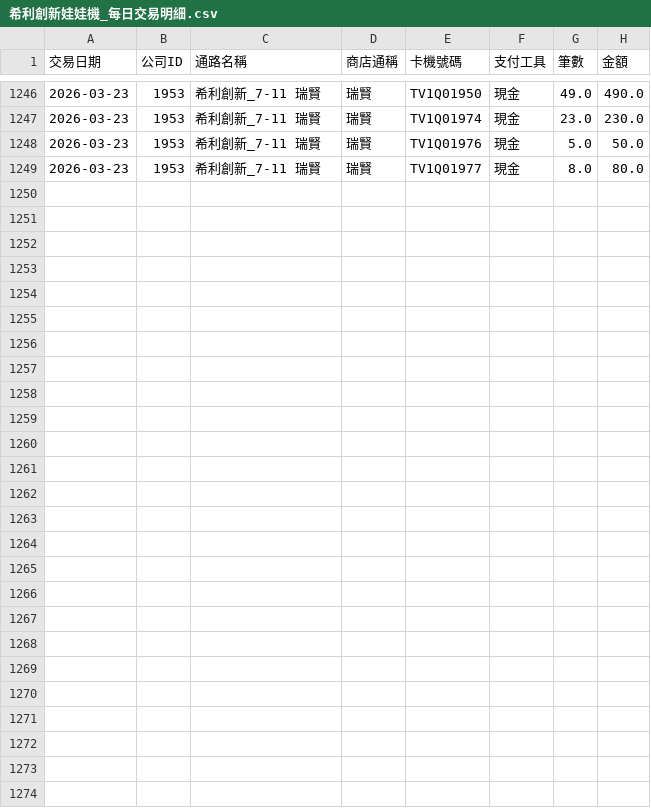
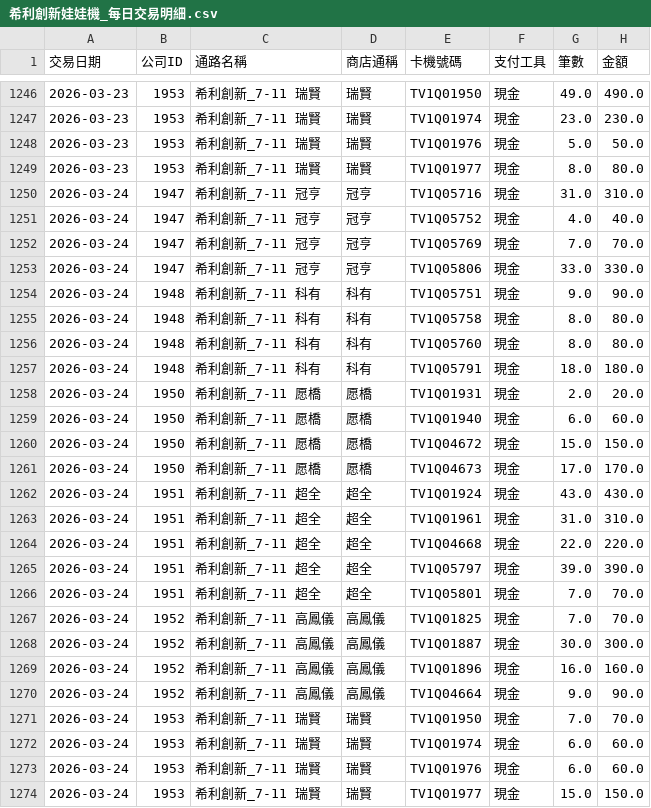
Before and after one commit to kennyacerits/JJBB-Data-Analysis, a CSV file: 數據分析/BI_希利創新/output/希利創新娃娃機_每日交易明細.csv, drawn as a sheet; only a part is shown, gaps mark what is left out; the diff names each change by its address in the sheet, - before the commit and + after, or states it on an @@ line.

Commit message:
0324

```diff
--- a/數據分析/BI_希利創新/output/希利創新娃娃機_每日交易明細.csv
+++ b/數據分析/BI_希利創新/output/希利創新娃娃機_每日交易明細.csv
+row 1250: 2026-03-24 | 1947 | 希利創新_7-11 冠亨 | 冠亨 | TV1Q05716 | 現金 | 31.0 | 310.0
+row 1251: 2026-03-24 | 1947 | 希利創新_7-11 冠亨 | 冠亨 | TV1Q05752 | 現金 | 4.0 | 40.0
+row 1252: 2026-03-24 | 1947 | 希利創新_7-11 冠亨 | 冠亨 | TV1Q05769 | 現金 | 7.0 | 70.0
+row 1253: 2026-03-24 | 1947 | 希利創新_7-11 冠亨 | 冠亨 | TV1Q05806 | 現金 | 33.0 | 330.0
+row 1254: 2026-03-24 | 1948 | 希利創新_7-11 科有 | 科有 | TV1Q05751 | 現金 | 9.0 | 90.0
+row 1255: 2026-03-24 | 1948 | 希利創新_7-11 科有 | 科有 | TV1Q05758 | 現金 | 8.0 | 80.0
+row 1256: 2026-03-24 | 1948 | 希利創新_7-11 科有 | 科有 | TV1Q05760 | 現金 | 8.0 | 80.0
+row 1257: 2026-03-24 | 1948 | 希利創新_7-11 科有 | 科有 | TV1Q05791 | 現金 | 18.0 | 180.0
+row 1258: 2026-03-24 | 1950 | 希利創新_7-11 愿橋 | 愿橋 | TV1Q01931 | 現金 | 2.0 | 20.0
+row 1259: 2026-03-24 | 1950 | 希利創新_7-11 愿橋 | 愿橋 | TV1Q01940 | 現金 | 6.0 | 60.0
+row 1260: 2026-03-24 | 1950 | 希利創新_7-11 愿橋 | 愿橋 | TV1Q04672 | 現金 | 15.0 | 150.0
+row 1261: 2026-03-24 | 1950 | 希利創新_7-11 愿橋 | 愿橋 | TV1Q04673 | 現金 | 17.0 | 170.0
+row 1262: 2026-03-24 | 1951 | 希利創新_7-11 超全 | 超全 | TV1Q01924 | 現金 | 43.0 | 430.0
+row 1263: 2026-03-24 | 1951 | 希利創新_7-11 超全 | 超全 | TV1Q01961 | 現金 | 31.0 | 310.0
+row 1264: 2026-03-24 | 1951 | 希利創新_7-11 超全 | 超全 | TV1Q04668 | 現金 | 22.0 | 220.0
+row 1265: 2026-03-24 | 1951 | 希利創新_7-11 超全 | 超全 | TV1Q05797 | 現金 | 39.0 | 390.0
+row 1266: 2026-03-24 | 1951 | 希利創新_7-11 超全 | 超全 | TV1Q05801 | 現金 | 7.0 | 70.0
+row 1267: 2026-03-24 | 1952 | 希利創新_7-11 高鳳儀 | 高鳳儀 | TV1Q01825 | 現金 | 7.0 | 70.0
+row 1268: 2026-03-24 | 1952 | 希利創新_7-11 高鳳儀 | 高鳳儀 | TV1Q01887 | 現金 | 30.0 | 300.0
+row 1269: 2026-03-24 | 1952 | 希利創新_7-11 高鳳儀 | 高鳳儀 | TV1Q01896 | 現金 | 16.0 | 160.0
+row 1270: 2026-03-24 | 1952 | 希利創新_7-11 高鳳儀 | 高鳳儀 | TV1Q04664 | 現金 | 9.0 | 90.0
+row 1271: 2026-03-24 | 1953 | 希利創新_7-11 瑞賢 | 瑞賢 | TV1Q01950 | 現金 | 7.0 | 70.0
+row 1272: 2026-03-24 | 1953 | 希利創新_7-11 瑞賢 | 瑞賢 | TV1Q01974 | 現金 | 6.0 | 60.0
+row 1273: 2026-03-24 | 1953 | 希利創新_7-11 瑞賢 | 瑞賢 | TV1Q01976 | 現金 | 6.0 | 60.0
+row 1274: 2026-03-24 | 1953 | 希利創新_7-11 瑞賢 | 瑞賢 | TV1Q01977 | 現金 | 15.0 | 150.0
```
